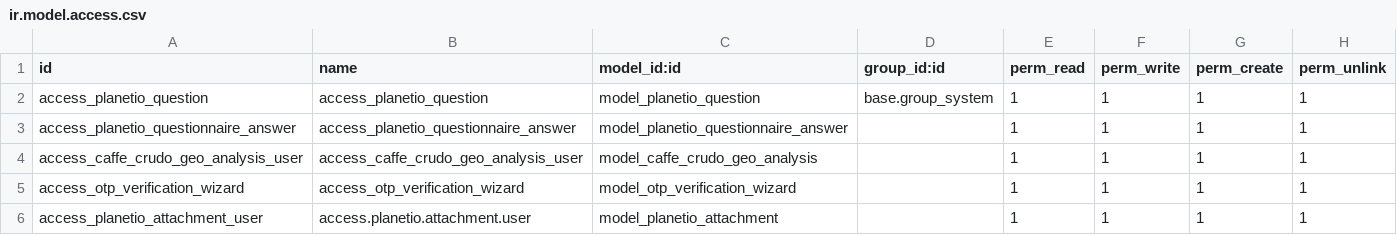
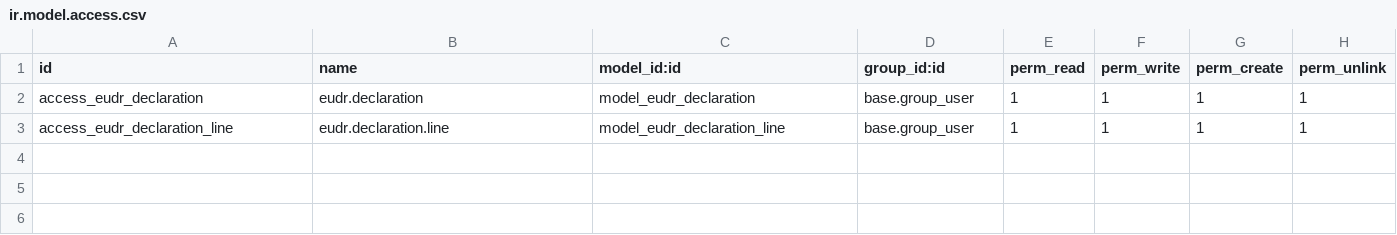
Before and after one commit to Rohzen/planetio_local, a CSV file: planetio/security/ir.model.access.csv, drawn as a sheet.

```diff
--- a/planetio/security/ir.model.access.csv
+++ b/planetio/security/ir.model.access.csv
@@ -1,6 +1,3 @@
 id,name,model_id:id,group_id:id,perm_read,perm_write,perm_create,perm_unlink
-access_planetio_question,access_planetio_question,model_planetio_question,base.group_system,1,1,1,1
-access_planetio_questionnaire_answer,access_planetio_questionnaire_answer,model_planetio_questionnaire_answer,,1,1,1,1
-access_caffe_crudo_geo_analysis_user,access_caffe_crudo_geo_analysis_user,model_caffe_crudo_geo_analysis,,1,1,1,1
-access_otp_verification_wizard,access_otp_verification_wizard,model_otp_verification_wizard,,1,1,1,1
-access_planetio_attachment_user,access.planetio.attachment.user,model_planetio_attachment,,1,1,1,1
+access_eudr_declaration,eudr.declaration,model_eudr_declaration,base.group_user,1,1,1,1
+access_eudr_declaration_line,eudr.declaration.line,model_eudr_declaration_line,base.group_user,1,1,1,1
```
Also changed, not shown: 51 other files.
